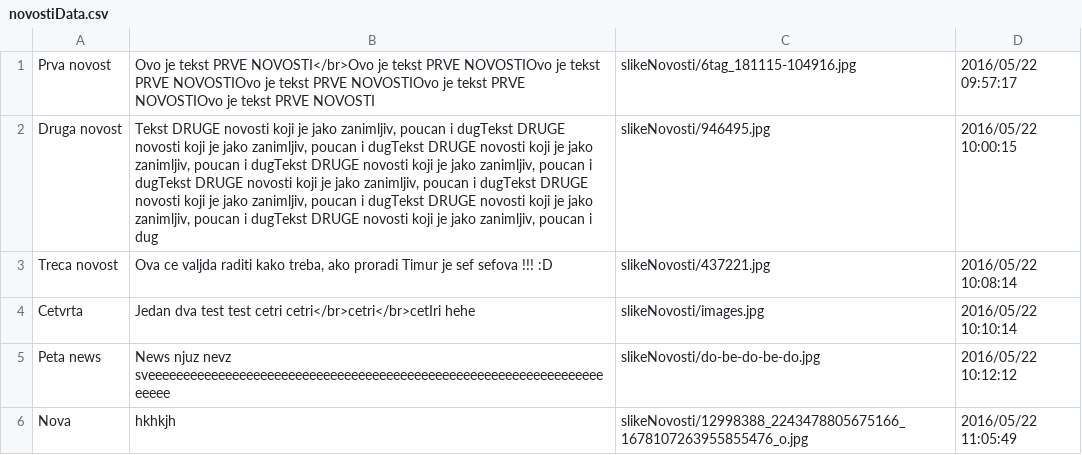
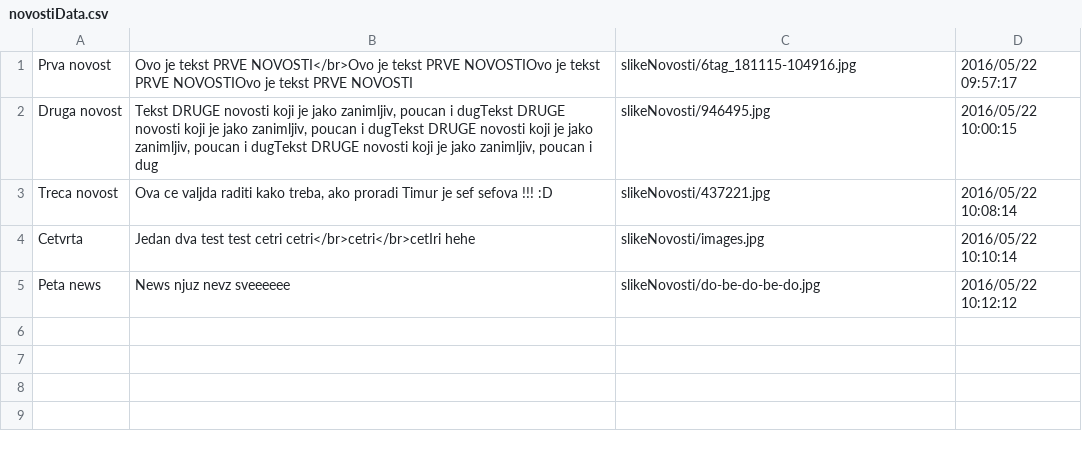
Before and after one commit to tcerimagic/OneZeroOne, a CSV file: data/novostiData.csv, drawn as a sheet.

```diff
--- a/data/novostiData.csv
+++ b/data/novostiData.csv
@@ -1,6 +1,5 @@
-"Prva novost";"Ovo je tekst PRVE NOVOSTI</br>Ovo je tekst PRVE NOVOSTIOvo je tekst PRVE NOVOSTIOvo je tekst PRVE NOVOSTIOvo je tekst PRVE NOVOSTIOvo je tekst PRVE NOVOSTI";"slikeNovosti/6tag_181115-104916.jpg";"2016/05/22 09:57:17"
-"Druga novost";"Tekst DRUGE novosti koji je jako zanimljiv, poucan i dugTekst DRUGE novosti koji je jako zanimljiv, poucan i dugTekst DRUGE novosti koji je jako zanimljiv, poucan i dugTekst DRUGE novosti koji je jako zanimljiv, poucan i dugTekst DRUGE novosti koji je jako zanimljiv, poucan i dugTekst DRUGE novosti koji je jako zanimljiv, poucan i dugTekst DRUGE novosti koji je jako zanimljiv, poucan i dugTekst DRUGE novosti koji je jako zanimljiv, poucan i dug";"slikeNovosti/946495.jpg";"2016/05/22 10:00:15"
+"Prva novost";"Ovo je tekst PRVE NOVOSTI</br>Ovo je tekst PRVE NOVOSTIOvo je tekst PRVE NOVOSTIOvo je tekst PRVE NOVOSTI";"slikeNovosti/6tag_181115-104916.jpg";"2016/05/22 09:57:17"
+"Druga novost";"Tekst DRUGE novosti koji je jako zanimljiv, poucan i dugTekst DRUGE novosti koji je jako zanimljiv, poucan i dugTekst DRUGE novosti koji je jako zanimljiv, poucan i dugTekst DRUGE novosti koji je jako zanimljiv, poucan i dug";"slikeNovosti/946495.jpg";"2016/05/22 10:00:15"
 "Treca novost";"Ova ce valjda raditi kako treba, ako proradi Timur je sef sefova !!! :D";"slikeNovosti/437221.jpg";"2016/05/22 10:08:14"
 Cetvrta;"Jedan dva test test cetri cetri</br>cetri</br>cetIri hehe";"slikeNovosti/images.jpg";"2016/05/22 10:10:14"
-"Peta news";"News njuz nevz sveeeeeeeeeeeeeeeeeeeeeeeeeeeeeeeeeeeeeeeeeeeeeeeeeeeeeeeeeeeeeeeeeeeeee";slikeNovosti/do-be-do-be-do.jpg;"2016/05/22 10:12:12"
-Nova;hkhkjh;slikeNovosti/12998388_2243478805675166_1678107263955855476_o.jpg;"2016/05/22 11:05:49"
+"Peta news";"News njuz nevz sveeeeee";slikeNovosti/do-be-do-be-do.jpg;"2016/05/22 10:12:12"
```
Also changed, not shown: 7 other files.
